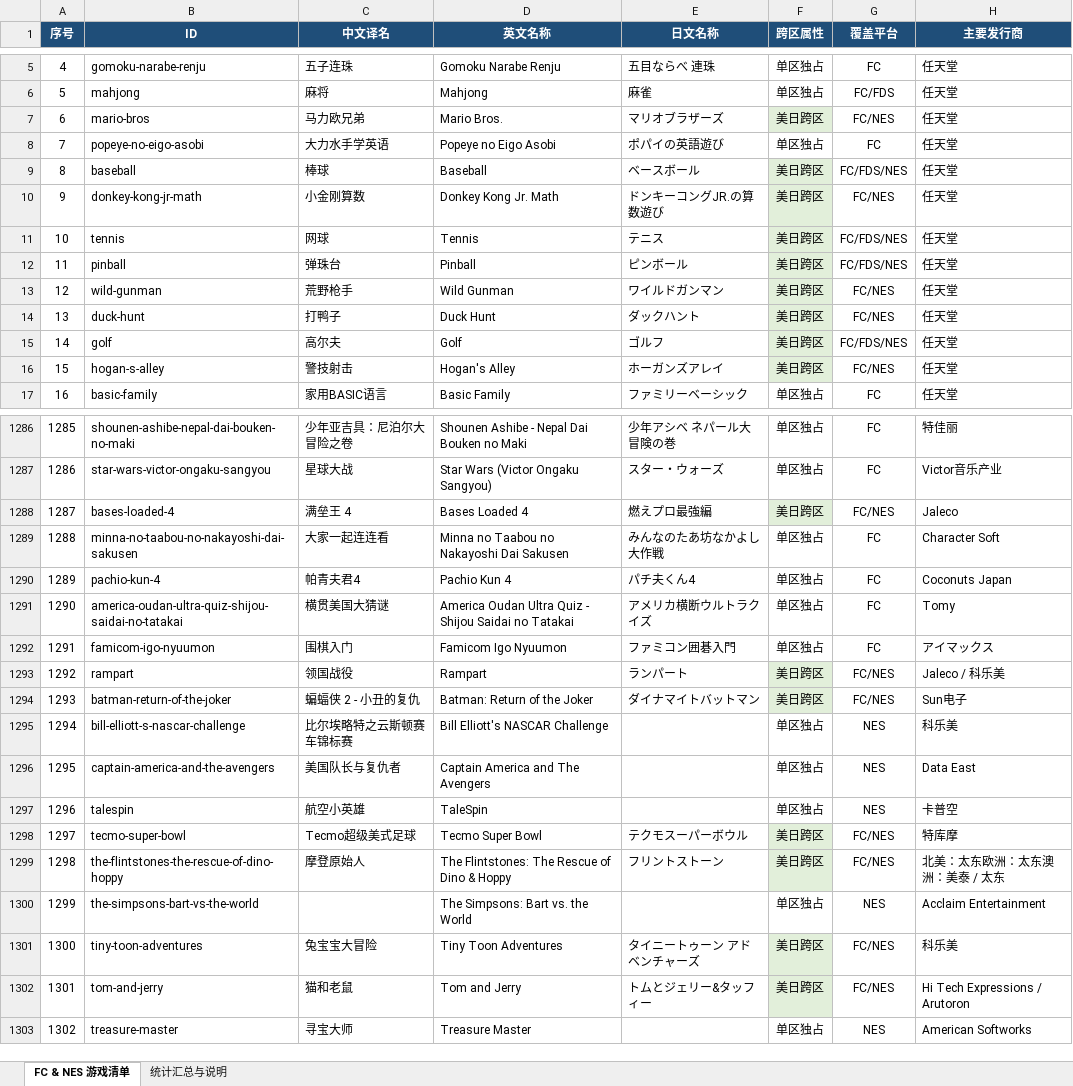
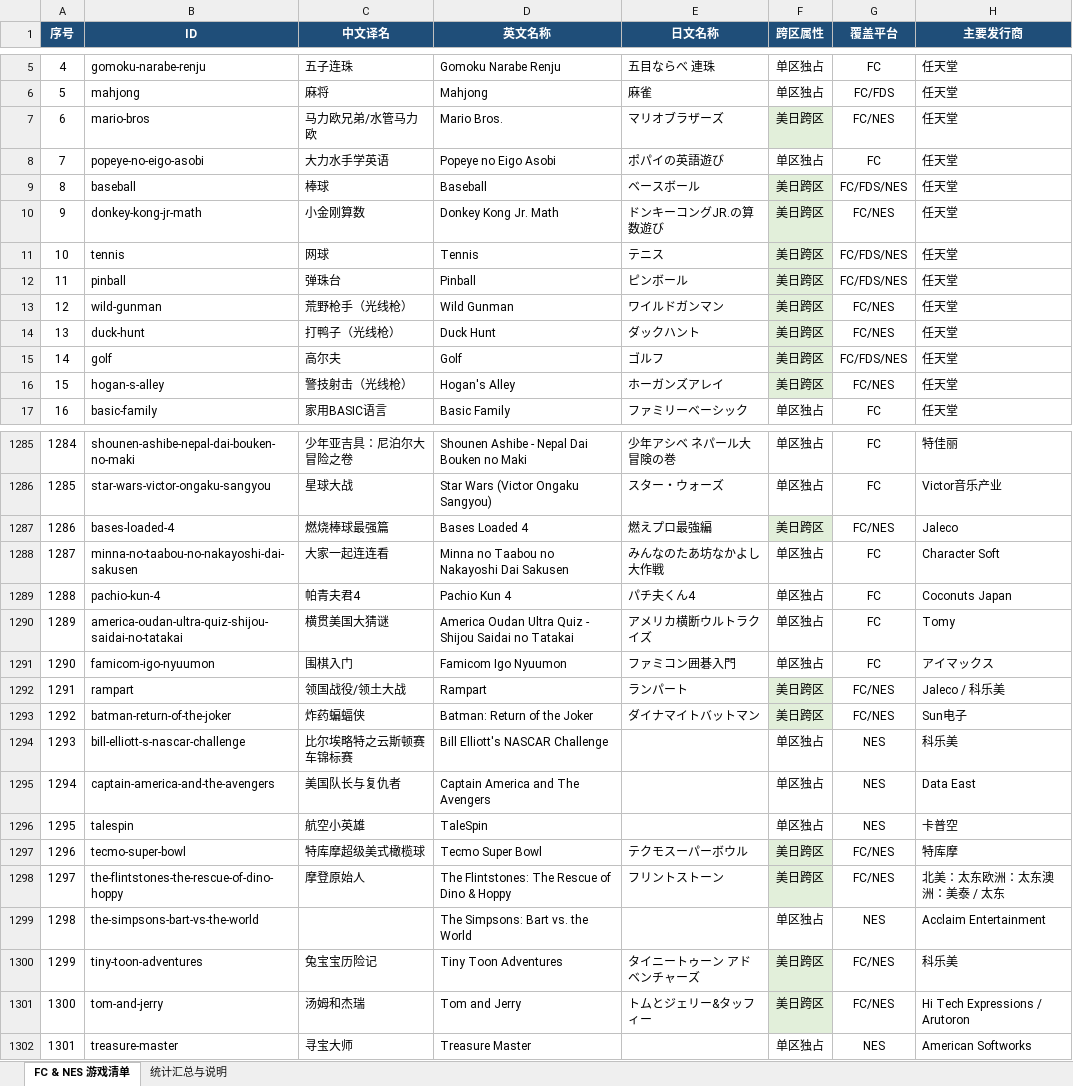
Before and after one commit to digiprospector/emu-rom-info, an Excel workbook: data/fc_nes_games.xlsx, sheet FC & NES 游戏清单, drawn as a sheet; only a part is shown, gaps mark what is left out; values as stored, in another font and other column widths than the file's, no borders; addresses are those after the commit; the diff covers the shown part only; the diff names each change by its address in the sheet, - before the commit and + after, or states it on an @@ line.

```diff
--- a/data/fc_nes_games.xlsx (sheet FC & NES 游戏清单)
+++ b/data/fc_nes_games.xlsx (sheet FC & NES 游戏清单)
-C7 (中文译名): 马力欧兄弟
+C7 (中文译名): 马力欧兄弟/水管马力欧
-C13 (中文译名): 荒野枪手
+C13 (中文译名): 荒野枪手（光线枪）
-C14 (中文译名): 打鸭子
+C14 (中文译名): 打鸭子（光线枪）
-C16 (中文译名): 警技射击
+C16 (中文译名): 警技射击（光线枪）
@@ column A (序号) renumbered from row 74 down @@
-C1287 (中文译名): 满垒王 4
+C1287 (中文译名): 燃烧棒球最强篇
-C1292 (中文译名): 领国战役
+C1292 (中文译名): 领国战役/领土大战
-C1293 (中文译名): 蝙蝠侠 2 - 小丑的复仇
+C1293 (中文译名): 炸药蝙蝠侠
-C1297 (中文译名): Tecmo超级美式足球
+C1297 (中文译名): 特库摩超级美式橄榄球
-C1300 (中文译名): 兔宝宝大冒险
+C1300 (中文译名): 兔宝宝历险记
-C1301 (中文译名): 猫和老鼠
+C1301 (中文译名): 汤姆和杰瑞
```
Also changed, not shown: 1 removed row, 156 edited cells and cell formats elsewhere in this sheet, sheet 统计汇总与说明, 11 other files.
